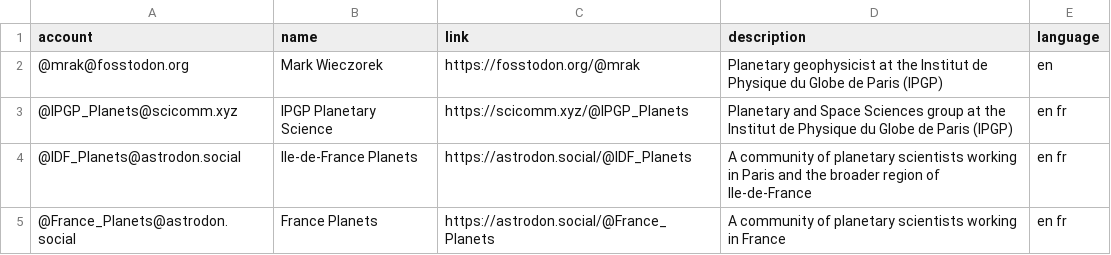
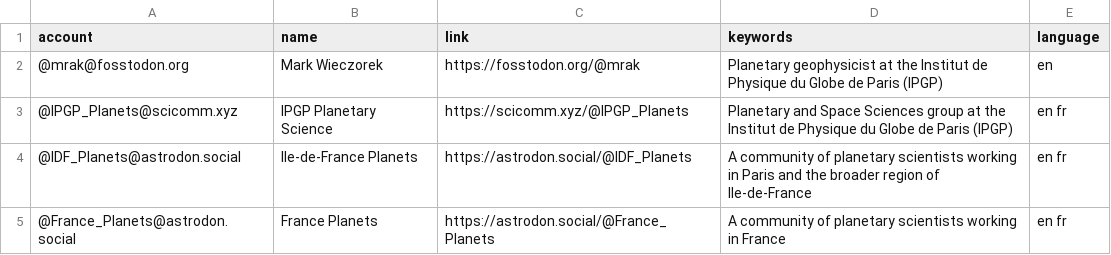
Before and after one commit to planetary-science/mastodon-planets, a CSV file: resources/users.csv, drawn as a sheet.

```diff
--- a/resources/users.csv
+++ b/resources/users.csv
@@ -1,2 +1,2 @@
-account,name,link,description,language
+account,name,link,keywords,language
 @mrak@fosstodon.org,Mark Wieczorek,https://fosstodon.org/@mrak,Planetary geophysicist at the Institut de Physique du Globe de Paris (IPGP),en
```
Also changed, not shown: 1 other file.
